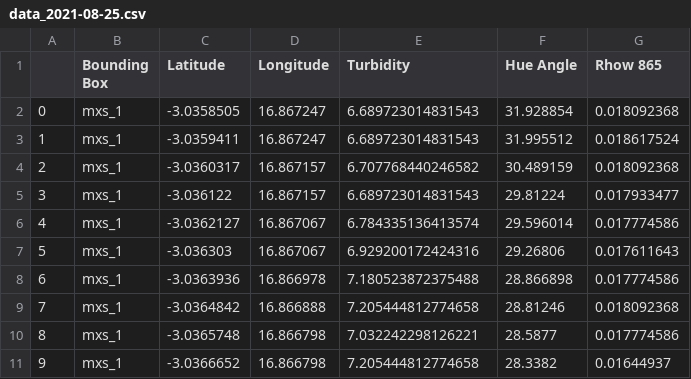
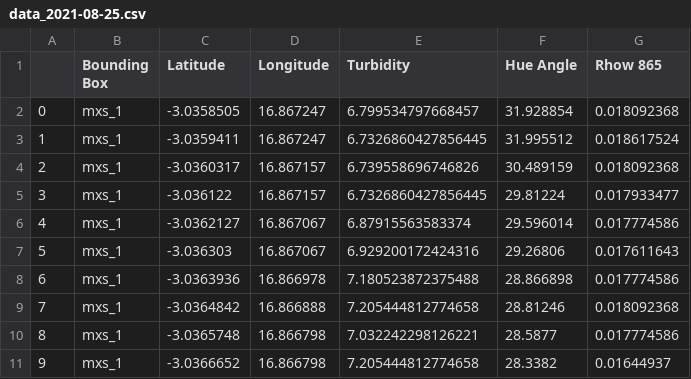
Before and after one commit to JamesRunnalls/catoca-tailings-failure, a CSV file: data/csv/data_2021-08-25.csv, drawn as a sheet; only a part is shown.

Commit message:
Replace negative values

```diff
--- a/data/csv/data_2021-08-25.csv
+++ b/data/csv/data_2021-08-25.csv
@@ -1,7 +1,7 @@
 ,Bounding Box,Latitude,Longitude,Turbidity,Hue Angle,Rhow 865
-0,mxs_1,-3.0358505,16.867247,6.689723014831543,31.928854,0.018092368
-1,mxs_1,-3.0359411,16.867247,6.689723014831543,31.995512,0.018617524
-2,mxs_1,-3.0360317,16.867157,6.707768440246582,30.489159,0.018092368
-3,mxs_1,-3.036122,16.867157,6.689723014831543,29.81224,0.017933477
-4,mxs_1,-3.0362127,16.867067,6.784335136413574,29.596014,0.017774586
+0,mxs_1,-3.0358505,16.867247,6.799534797668457,31.928854,0.018092368
+1,mxs_1,-3.0359411,16.867247,6.7326860427856445,31.995512,0.018617524
+2,mxs_1,-3.0360317,16.867157,6.739558696746826,30.489159,0.018092368
+3,mxs_1,-3.036122,16.867157,6.7326860427856445,29.81224,0.017933477
+4,mxs_1,-3.0362127,16.867067,6.87915563583374,29.596014,0.017774586
 5,mxs_1,-3.036303,16.867067,6.929200172424316,29.26806,0.017611643
```
Also changed, not shown: 4 other files.
